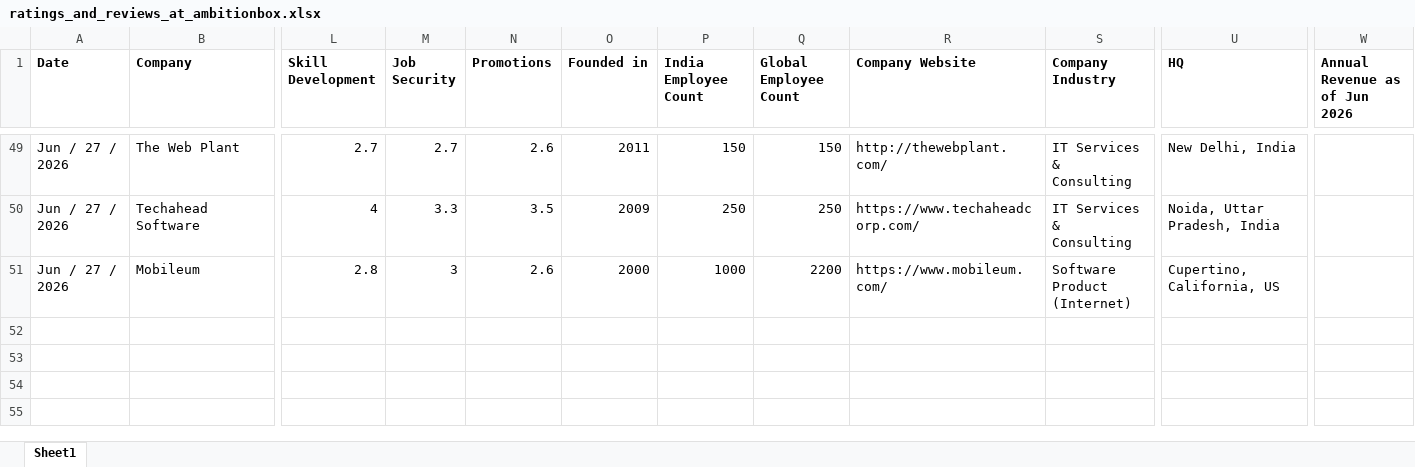
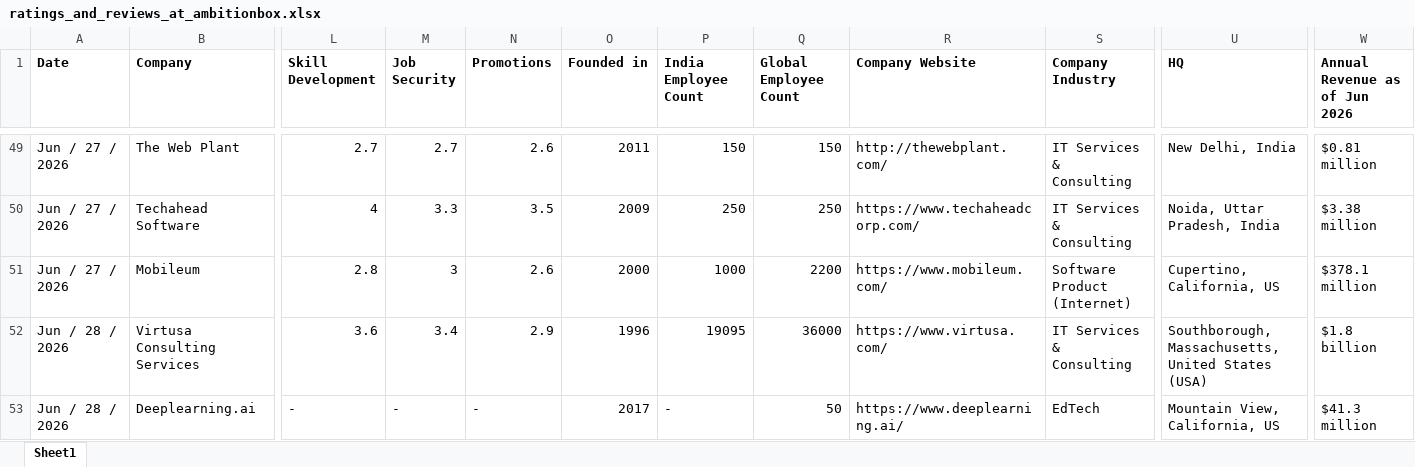
Before and after one commit to ashishjain1547/company_and_job_market_research, an Excel workbook: ratings_and_reviews_at_ambitionbox.xlsx, sheet Sheet1, drawn as a sheet; only a part is shown, gaps mark what is left out; values as stored, in another font and other column widths than the file's, no borders; rows hold the shown columns only; the diff covers the shown part only; the diff names each change by its address in the sheet, - before the commit and + after, or states it on an @@ line.

```diff
--- a/ratings_and_reviews_at_ambitionbox.xlsx (sheet Sheet1)
+++ b/ratings_and_reviews_at_ambitionbox.xlsx (sheet Sheet1)
-W49 (Annual Revenue as of Jun 2026): (empty)
+W49 (Annual Revenue as of Jun 2026): $0.81 million
-W50 (Annual Revenue as of Jun 2026): (empty)
+W50 (Annual Revenue as of Jun 2026): $3.38 million
-W51 (Annual Revenue as of Jun 2026): (empty)
+W51 (Annual Revenue as of Jun 2026): $378.1 million
+row 52: Jun / 28 / 2026 | Virtusa Consulting Services | 3.6 | 3.4 | 2.9 | 1996 | 19095 | 36000 | https://www.virtusa.com/ | IT Services & Consulting | Southborough, Massachusetts, United States (USA) | $1.8 billion
+row 53: Jun / 28 / 2026 | Deeplearning.ai | - | - | - | 2017 | - | 50 | https://www.deeplearning.ai/ | EdTech | Mountain View, California, US | $41.3 million
```
Also changed, not shown: 65 edited cells elsewhere in this sheet, 3 other files.
